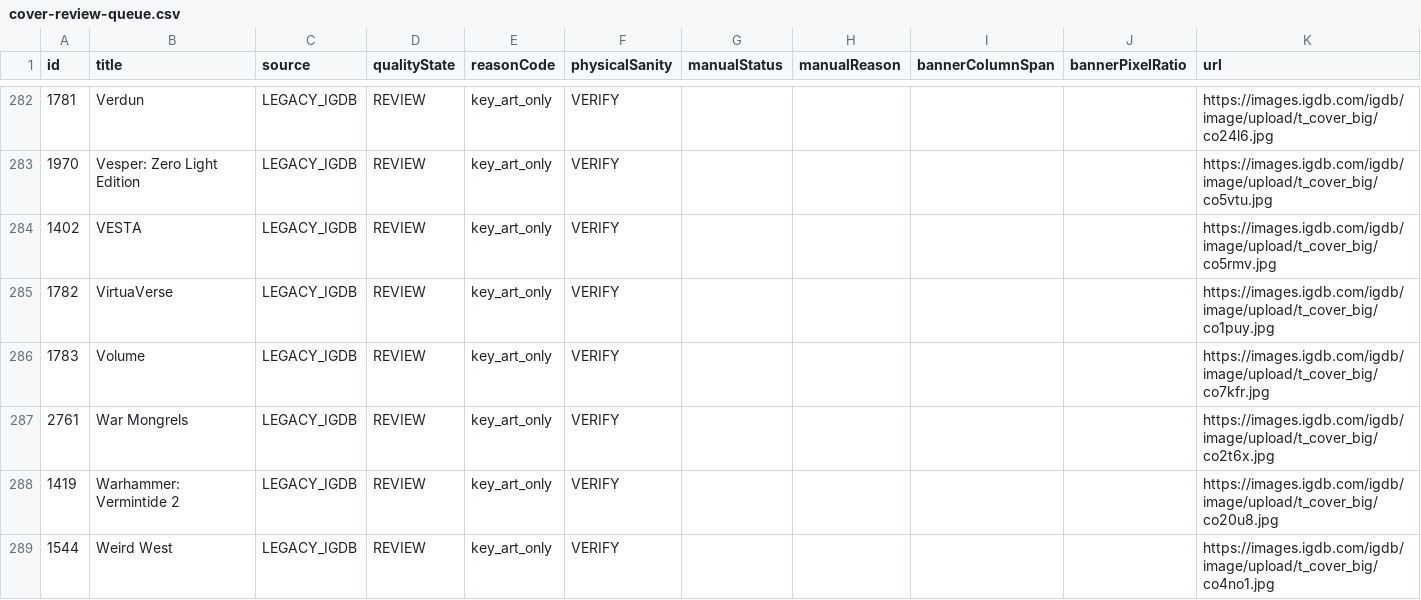
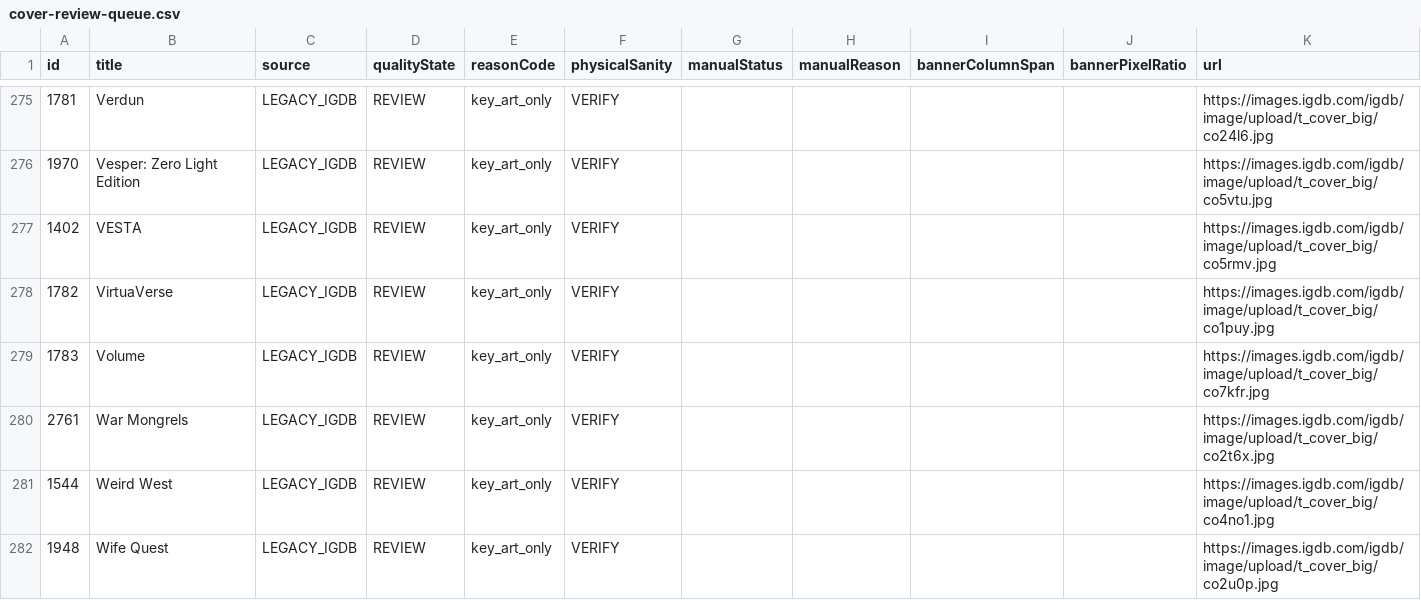
Before and after one commit to Blade1090/the-josh-set, a CSV file: audit-out/cover-review-queue.csv, drawn as a sheet; only a part is shown, gaps mark what is left out; the shorter side is filled out with more unchanged rows; the diff covers the shown part only; the diff names each change by its address in the sheet, - before the commit and + after, or states it on an @@ line.

```diff
--- a/audit-out/cover-review-queue.csv
+++ b/audit-out/cover-review-queue.csv
-row 288: 1419 | Warhammer: Vermintide 2 | LEGACY_IGDB | REVIEW | key_art_only | VERIFY |  |  |  |  | https://images.igdb.com/igdb/image/upload/t_cover_big/co20u8.jpg
```
Also changed, not shown: 9 removed rows elsewhere in this file, 6 other files.
